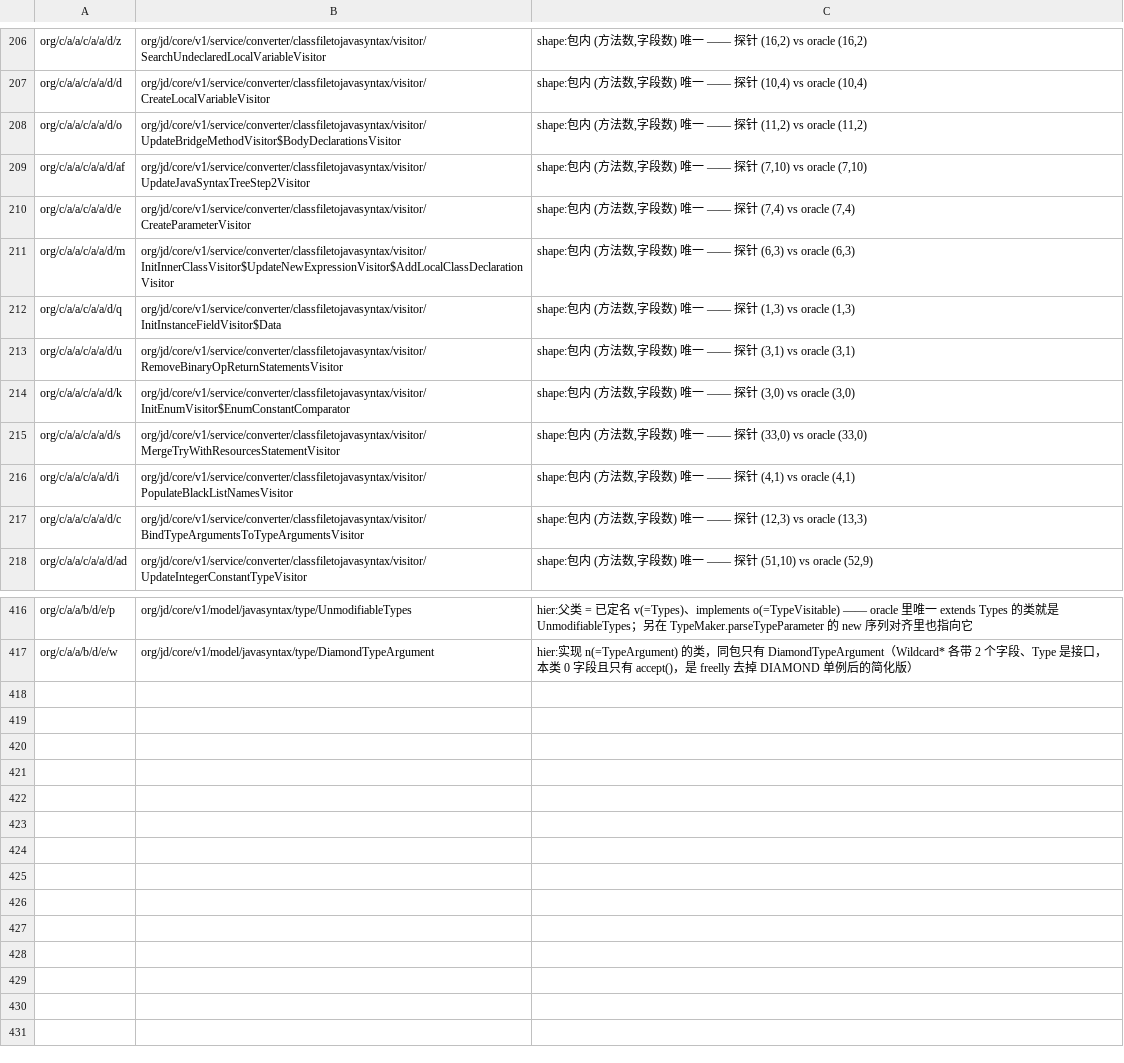
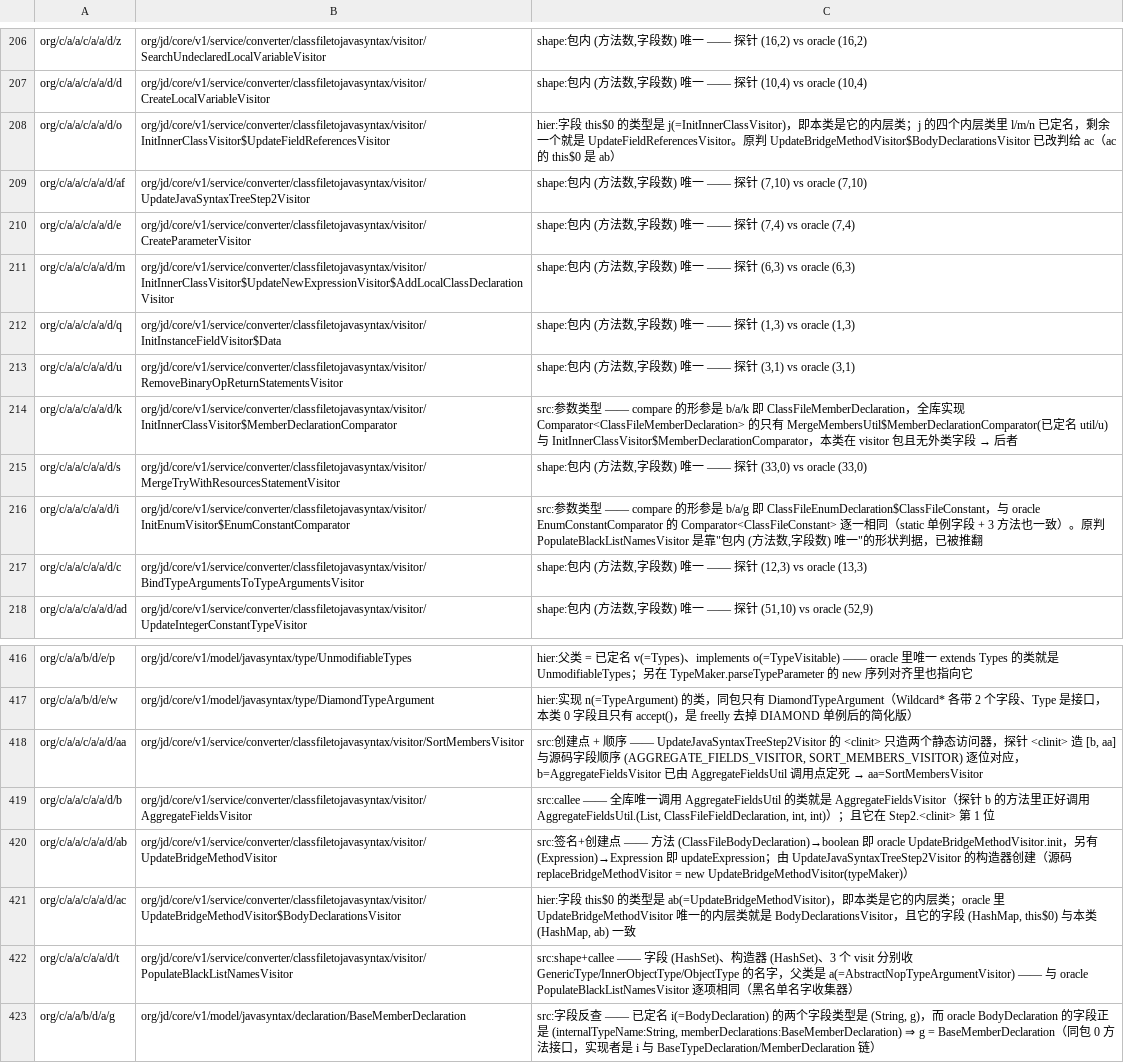
Before and after one commit to f401/MyAIDEProEnchanted, a TSV file: jobs/jdcore/class_map.tsv, drawn as a sheet; only a part is shown, gaps mark what is left out.

Commit message:
jdcore: this$0 反查 + clinit 字段序 + init() 签名 + Comparator 参数类型 → 423/434（97.5%）；推翻 i/k 两条形状判据

```diff
--- a/jobs/jdcore/class_map.tsv
+++ b/jobs/jdcore/class_map.tsv
@@ -207,3 +207,3 @@ org/c/a/a/c/a/a/d/z	org/jd/core/v1/service/converter/classfiletojavasyntax/visit
 org/c/a/a/c/a/a/d/d	org/jd/core/v1/service/converter/classfiletojavasyntax/visitor/CreateLocalVariableVisitor	shape:包内 (方法数,字段数) 唯一 —— 探针 (10,4) vs oracle (10,4)
-org/c/a/a/c/a/a/d/o	org/jd/core/v1/service/converter/classfiletojavasyntax/visitor/UpdateBridgeMethodVisitor$BodyDeclarationsVisitor	shape:包内 (方法数,字段数) 唯一 —— 探针 (11,2) vs oracle (11,2)
+org/c/a/a/c/a/a/d/o	org/jd/core/v1/service/converter/classfiletojavasyntax/visitor/InitInnerClassVisitor$UpdateFieldReferencesVisitor	hier:字段 this$0 的类型是 j(=InitInnerClassVisitor)，即本类是它的内层类；j 的四个内层类里 l/m/n 已定名，剩余一个就是 UpdateFieldReferencesVisitor。原判 UpdateBridgeMethodVisitor$BodyDeclarationsVisitor 已改判给 ac（ac 的 this$0 是 ab）
 org/c/a/a/c/a/a/d/af	org/jd/core/v1/service/converter/classfiletojavasyntax/visitor/UpdateJavaSyntaxTreeStep2Visitor	shape:包内 (方法数,字段数) 唯一 —— 探针 (7,10) vs oracle (7,10)
@@ -213,5 +213,5 @@ org/c/a/a/c/a/a/d/q	org/jd/core/v1/service/converter/classfiletojavasyntax/visit
 org/c/a/a/c/a/a/d/u	org/jd/core/v1/service/converter/classfiletojavasyntax/visitor/RemoveBinaryOpReturnStatementsVisitor	shape:包内 (方法数,字段数) 唯一 —— 探针 (3,1) vs oracle (3,1)
-org/c/a/a/c/a/a/d/k	org/jd/core/v1/service/converter/classfiletojavasyntax/visitor/InitEnumVisitor$EnumConstantComparator	shape:包内 (方法数,字段数) 唯一 —— 探针 (3,0) vs oracle (3,0)
+org/c/a/a/c/a/a/d/k	org/jd/core/v1/service/converter/classfiletojavasyntax/visitor/InitInnerClassVisitor$MemberDeclarationComparator	src:参数类型 —— compare 的形参是 b/a/k 即 ClassFileMemberDeclaration，全库实现 Comparator<ClassFileMemberDeclaration> 的只有 MergeMembersUtil$MemberDeclarationComparator(已定名 util/u) 与 InitInnerClassVisitor$MemberDeclarationComparator，本类在 visitor 包且无外类字段 → 后者
 org/c/a/a/c/a/a/d/s	org/jd/core/v1/service/converter/classfiletojavasyntax/visitor/MergeTryWithResourcesStatementVisitor	shape:包内 (方法数,字段数) 唯一 —— 探针 (33,0) vs oracle (33,0)
-org/c/a/a/c/a/a/d/i	org/jd/core/v1/service/converter/classfiletojavasyntax/visitor/PopulateBlackListNamesVisitor	shape:包内 (方法数,字段数) 唯一 —— 探针 (4,1) vs oracle (4,1)
+org/c/a/a/c/a/a/d/i	org/jd/core/v1/service/converter/classfiletojavasyntax/visitor/InitEnumVisitor$EnumConstantComparator	src:参数类型 —— compare 的形参是 b/a/g 即 ClassFileEnumDeclaration$ClassFileConstant，与 oracle EnumConstantComparator 的 Comparator<ClassFileConstant> 逐一相同（static 单例字段 + 3 方法也一致）。原判 PopulateBlackListNamesVisitor 是靠"包内 (方法数,字段数) 唯一"的形状判据，已被推翻
 org/c/a/a/c/a/a/d/c	org/jd/core/v1/service/converter/classfiletojavasyntax/visitor/BindTypeArgumentsToTypeArgumentsVisitor	shape:包内 (方法数,字段数) 唯一 —— 探针 (12,3) vs oracle (13,3)
@@ -417 +417,7 @@ org/c/a/a/b/d/e/p	org/jd/core/v1/model/javasyntax/type/UnmodifiableTypes	hier:
 org/c/a/a/b/d/e/w	org/jd/core/v1/model/javasyntax/type/DiamondTypeArgument	hier:实现 n(=TypeArgument) 的类，同包只有 DiamondTypeArgument（Wildcard* 各带 2 个字段、Type 是接口，本类 0 字段且只有 accept()，是 freelly 去掉 DIAMOND 单例后的简化版）
+org/c/a/a/c/a/a/d/aa	org/jd/core/v1/service/converter/classfiletojavasyntax/visitor/SortMembersVisitor	src:创建点 + 顺序 —— UpdateJavaSyntaxTreeStep2Visitor 的 <clinit> 只造两个静态访问器，探针 <clinit> 造 [b, aa] 与源码字段顺序 (AGGREGATE_FIELDS_VISITOR, SORT_MEMBERS_VISITOR) 逐位对应，b=AggregateFieldsVisitor 已由 AggregateFieldsUtil 调用点定死 → aa=SortMembersVisitor
+org/c/a/a/c/a/a/d/b	org/jd/core/v1/service/converter/classfiletojavasyntax/visitor/AggregateFieldsVisitor	src:callee —— 全库唯一调用 AggregateFieldsUtil 的类就是 AggregateFieldsVisitor（探针 b 的方法里正好调用 AggregateFieldsUtil.(List, ClassFileFieldDeclaration, int, int)）；且它在 Step2.<clinit> 第 1 位
+org/c/a/a/c/a/a/d/ab	org/jd/core/v1/service/converter/classfiletojavasyntax/visitor/UpdateBridgeMethodVisitor	src:签名+创建点 —— 方法 (ClassFileBodyDeclaration)→boolean 即 oracle UpdateBridgeMethodVisitor.init，另有 (Expression)→Expression 即 updateExpression；由 UpdateJavaSyntaxTreeStep2Visitor 的构造器创建（源码 replaceBridgeMethodVisitor = new UpdateBridgeMethodVisitor(typeMaker)）
+org/c/a/a/c/a/a/d/ac	org/jd/core/v1/service/converter/classfiletojavasyntax/visitor/UpdateBridgeMethodVisitor$BodyDeclarationsVisitor	hier:字段 this$0 的类型是 ab(=UpdateBridgeMethodVisitor)，即本类是它的内层类；oracle 里 UpdateBridgeMethodVisitor 唯一的内层类就是 BodyDeclarationsVisitor，且它的字段 (HashMap, this$0) 与本类 (HashMap, ab) 一致
+org/c/a/a/c/a/a/d/t	org/jd/core/v1/service/converter/classfiletojavasyntax/visitor/PopulateBlackListNamesVisitor	src:shape+callee —— 字段 (HashSet)、构造器 (HashSet)、3 个 visit 分别收 GenericType/InnerObjectType/ObjectType 的名字，父类是 a(=AbstractNopTypeArgumentVisitor) —— 与 oracle PopulateBlackListNamesVisitor 逐项相同（黑名单名字收集器）
+org/c/a/a/b/d/a/g	org/jd/core/v1/model/javasyntax/declaration/BaseMemberDeclaration	src:字段反查 —— 已定名 i(=BodyDeclaration) 的两个字段类型是 (String, g)，而 oracle BodyDeclaration 的字段正是 (internalTypeName:String, memberDeclarations:BaseMemberDeclaration) ⇒ g = BaseMemberDeclaration（同包 0 方法接口，实现者是 i 与 BaseTypeDeclaration/MemberDeclaration 链）
```
Also changed, not shown: jobs/jdcore/params.tsv, 3 other files.
